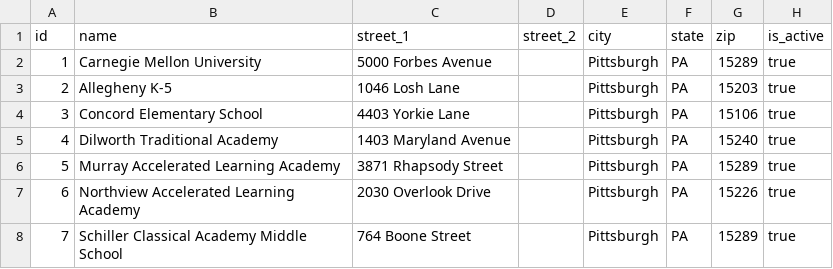
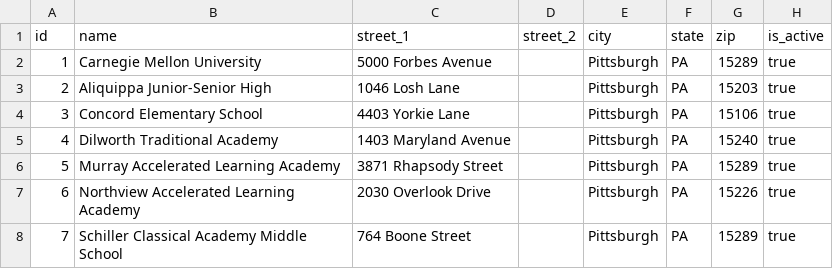
Before and after one commit to WaltDonn/TEP_Lending_Library, a CSV file: app/csvs/schools.csv, drawn as a sheet.

```diff
--- a/app/csvs/schools.csv
+++ b/app/csvs/schools.csv
@@ -2,3 +2,3 @@ id,name,street_1,street_2,city,state,zip,is_active
 1,"Carnegie Mellon University","5000 Forbes Avenue","","Pittsburgh","PA",15289,true
-2,"Allegheny K-5","1046 Losh Lane","","Pittsburgh","PA",15203,true
+2,"Aliquippa Junior-Senior High","1046 Losh Lane","","Pittsburgh","PA",15203,true
 3,"Concord Elementary School","4403 Yorkie Lane","","Pittsburgh","PA",15106,true
```
Also changed, not shown: app/csvs/users.csv, 2 other files.
